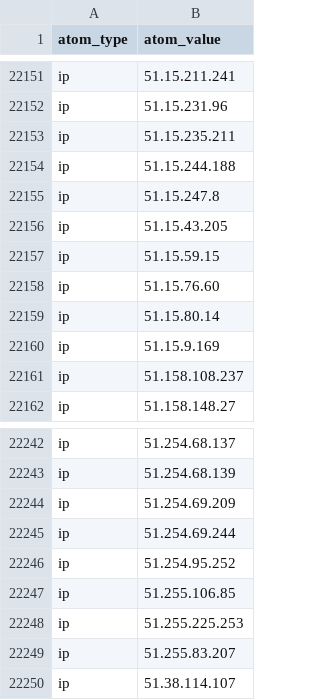
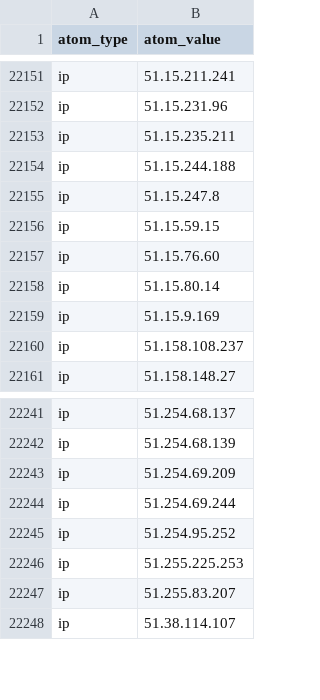
Before and after one commit to Orange-Cyberdefense/log4shell_iocs, a CSV file: OCD-Datalake-Log4Shell_IOCs-Exploit_attempts.csv, drawn as a sheet; only a part is shown, gaps mark what is left out; the diff names each change by its address in the sheet, - before the commit and + after, or states it on an @@ line.

```diff
--- a/OCD-Datalake-Log4Shell_IOCs-Exploit_attempts.csv
+++ b/OCD-Datalake-Log4Shell_IOCs-Exploit_attempts.csv
-row 22156: ip | 51.15.43.205
-row 22247: ip | 51.255.106.85
```
Also changed, not shown: OCD-Datalake-Log4Shell_IOCs-ALL.csv.
